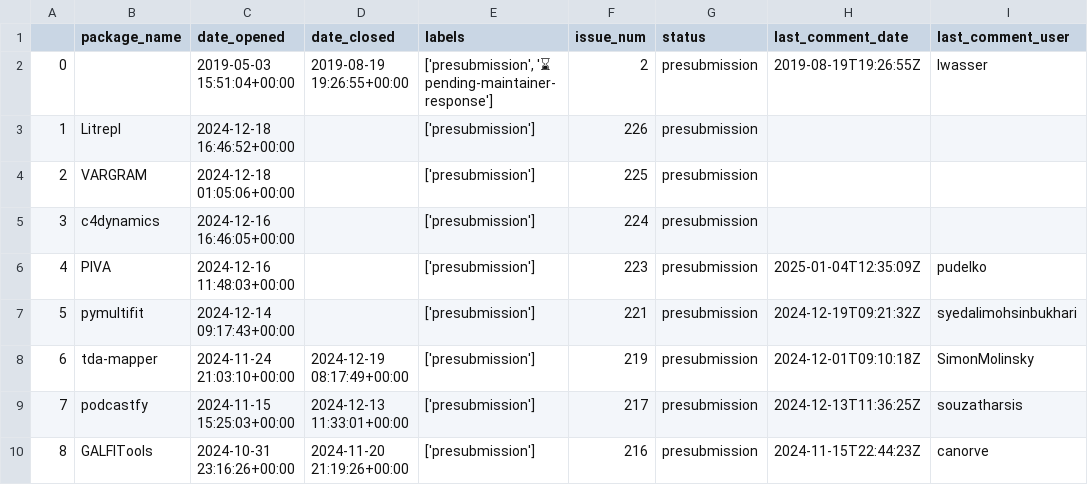
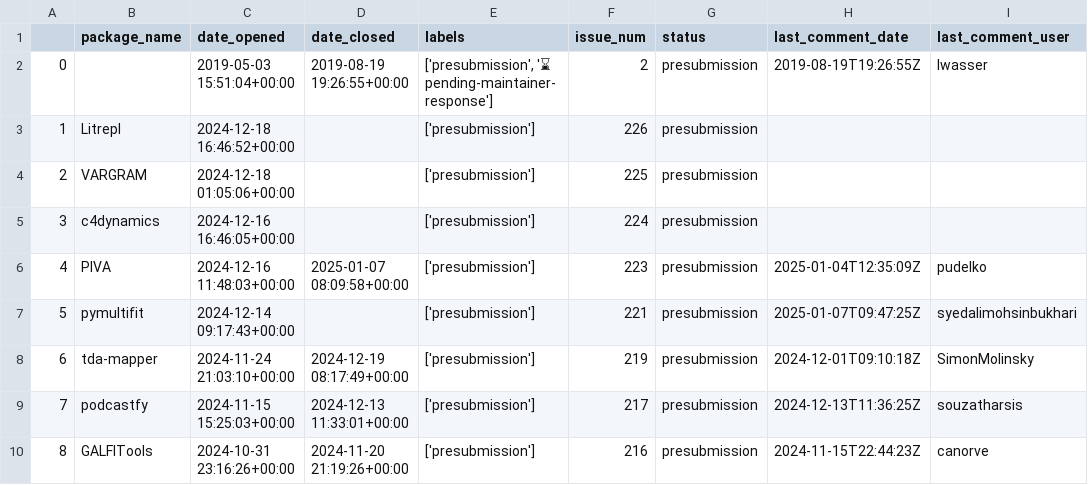
Before and after one commit to pyOpenSci/peer-review-metrics, a CSV file: _data/review_presubmissions.csv, drawn as a sheet; only a part is shown.

```diff
--- a/_data/review_presubmissions.csv
+++ b/_data/review_presubmissions.csv
@@ -5,4 +5,4 @@
 3,c4dynamics,2024-12-16 16:46:05+00:00,,['presubmission'],224,presubmission,,
-4,PIVA,2024-12-16 11:48:03+00:00,,['presubmission'],223,presubmission,2025-01-04T12:35:09Z,pudeIko
-5,pymultifit,2024-12-14 09:17:43+00:00,,['presubmission'],221,presubmission,2024-12-19T09:21:32Z,syedalimohsinbukhari
+4,PIVA,2024-12-16 11:48:03+00:00,2025-01-07 08:09:58+00:00,['presubmission'],223,presubmission,2025-01-04T12:35:09Z,pudeIko
+5,pymultifit,2024-12-14 09:17:43+00:00,,['presubmission'],221,presubmission,2025-01-07T09:47:25Z,syedalimohsinbukhari
 6,tda-mapper,2024-11-24 21:03:10+00:00,2024-12-19 08:17:49+00:00,['presubmission'],219,presubmission,2024-12-01T09:10:18Z,SimonMolinsky
```
Also changed, not shown: _data/2025_all_issues_prs.csv, _data/review_submissions.csv.
